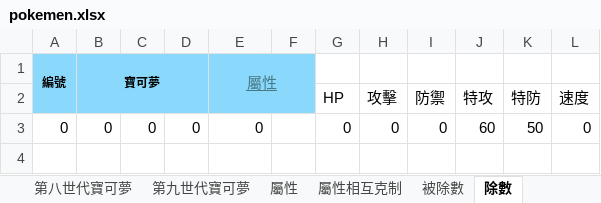
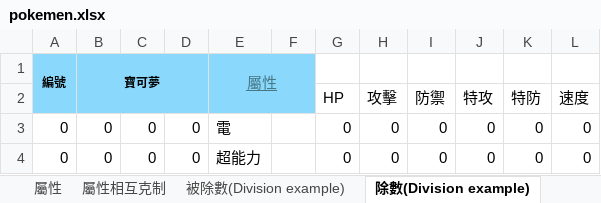
Before and after one commit to Sapphire-Yue/DB, an Excel workbook: DB_Hw1/pokemen.xlsx, sheet 除數(Division example), drawn as a sheet; values as stored, in another font and other column widths than the file's, no borders; the diff names each change by its address in the sheet, - before the commit and + after, or states it on an @@ line.

```diff
--- a/DB_Hw1/pokemen.xlsx (sheet 除數(Division example))
+++ b/DB_Hw1/pokemen.xlsx (sheet 除數(Division example))
-sheet tab: 被除數
+sheet tab: 被除數(Division example)
-sheet tab: 除數
+sheet tab: 除數(Division example)
-E3: 0
+E3: 電
-J3: 60
+J3: 0
-K3: 50
+K3: 0
+row 4: 0 | 0 | 0 | 0 | 超能力 |  | 0 | 0 | 0 | 0 | 0 | 0
```
Also changed, not shown: sheet 被除數(Division example), 2 other files.
